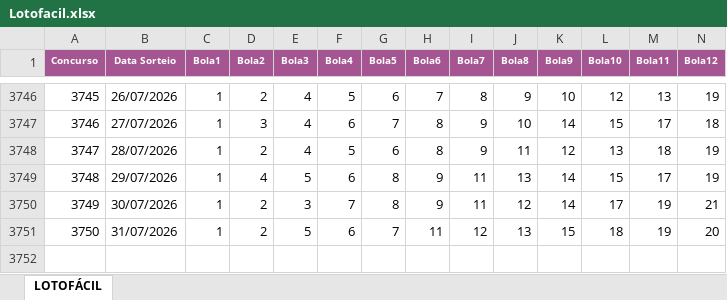
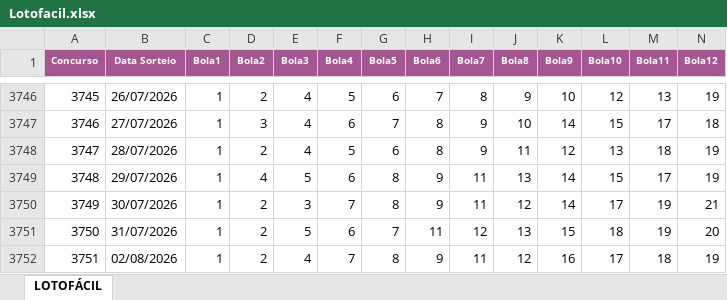
Before and after one commit to edemc2-df/loterias, an Excel workbook: loteria_app/data/Lotofacil.xlsx, sheet LOTOFÁCIL, drawn as a sheet; only a part is shown, gaps mark what is left out; values as stored, in another font and other column widths than the file's, no borders; rows hold the shown columns only; the diff names each change by its address in the sheet, - before the commit and + after, or states it on an @@ line.

```diff
--- a/loteria_app/data/Lotofacil.xlsx (sheet LOTOFÁCIL)
+++ b/loteria_app/data/Lotofacil.xlsx (sheet LOTOFÁCIL)
+row 3752: 3751 | 02/08/2026 | 1 | 2 | 4 | 7 | 8 | 9 | 11 | 12 | 16 | 17 | 18 | 19
```
Also changed, not shown: loteria_app/data/Mega-Sena.xlsx, loteria_app/data/Quina.xlsx.
